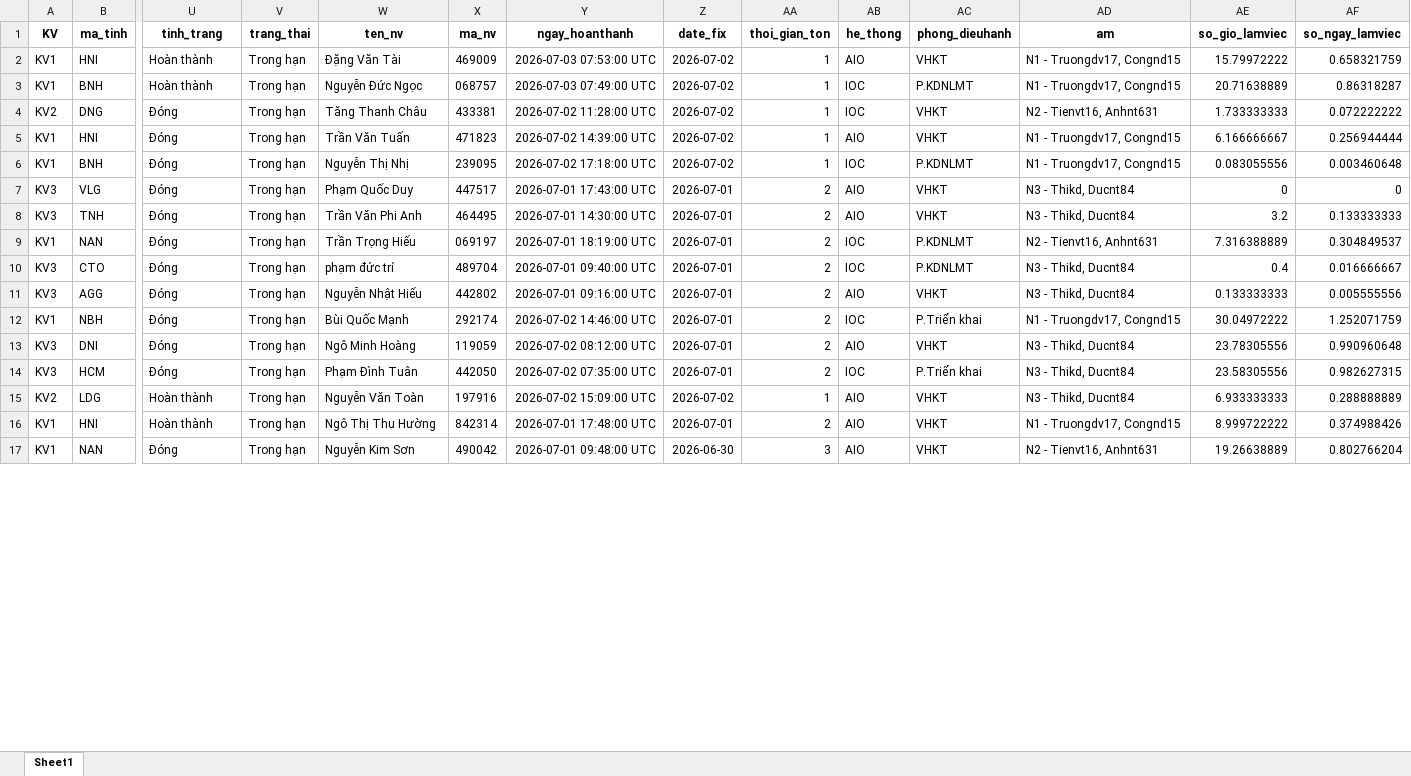
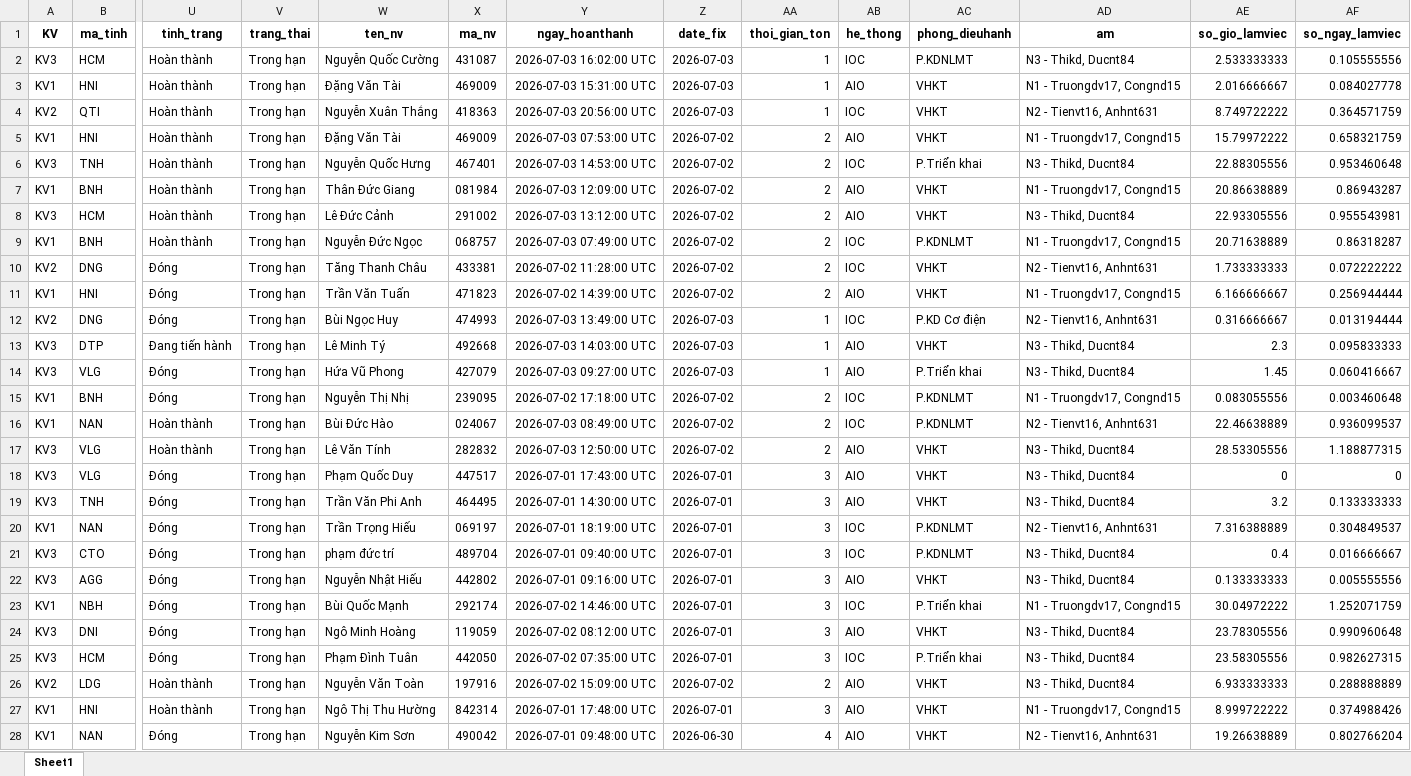
Before and after one commit to Nhunggg1612/dashboard-PAKH, an Excel workbook: data/5.R_pakh_hoan_thanh.xlsx, sheet Sheet1, drawn as a sheet; only a part is shown, gaps mark what is left out; values as stored, in another font and other column widths than the file's, no borders; addresses are those after the commit; rows hold the shown columns only; the diff covers the shown part only; the diff names each change by its address in the sheet, - before the commit and + after, or states it on an @@ line.

```diff
--- a/data/5.R_pakh_hoan_thanh.xlsx (sheet Sheet1)
+++ b/data/5.R_pakh_hoan_thanh.xlsx (sheet Sheet1)
+row 2: KV3 | HCM | Hoàn thành | Trong hạn | Nguyễn Quốc Cường | 431087 | 2026-07-03 16:02:00 UTC | 2026-07-03 | 1 | IOC | P.KDNLMT | N3 - Thikd, Ducnt84 | 2.533333333 | 0.105555556
+row 3: KV1 | HNI | Hoàn thành | Trong hạn | Đặng Văn Tài | 469009 | 2026-07-03 15:31:00 UTC | 2026-07-03 | 1 | AIO | VHKT | N1 - Truongdv17, Congnd15 | 2.016666667 | 0.084027778
+row 4: KV2 | QTI | Hoàn thành | Trong hạn | Nguyễn Xuân Thắng | 418363 | 2026-07-03 20:56:00 UTC | 2026-07-03 | 1 | IOC | VHKT | N2 - Tienvt16, Anhnt631 | 8.749722222 | 0.364571759
-AA5 (thoi_gian_ton): 1
+AA5 (thoi_gian_ton): 2
+row 6: KV3 | TNH | Hoàn thành | Trong hạn | Nguyễn Quốc Hưng | 467401 | 2026-07-03 14:53:00 UTC | 2026-07-02 | 2 | IOC | P.Triển khai | N3 - Thikd, Ducnt84 | 22.88305556 | 0.953460648
+row 7: KV1 | BNH | Hoàn thành | Trong hạn | Thân Đức Giang | 081984 | 2026-07-03 12:09:00 UTC | 2026-07-02 | 2 | AIO | VHKT | N1 - Truongdv17, Congnd15 | 20.86638889 | 0.86943287
+row 8: KV3 | HCM | Hoàn thành | Trong hạn | Lê Đức Cảnh | 291002 | 2026-07-03 13:12:00 UTC | 2026-07-02 | 2 | AIO | VHKT | N3 - Thikd, Ducnt84 | 22.93305556 | 0.955543981
-AA9:AA11 (thoi_gian_ton): 1
+AA9:AA11 (thoi_gian_ton): 2
+row 12: KV2 | DNG | Đóng | Trong hạn | Bùi Ngọc Huy | 474993 | 2026-07-03 13:49:00 UTC | 2026-07-03 | 1 | IOC | P.KD Cơ điện | N2 - Tienvt16, Anhnt631 | 0.316666667 | 0.013194444
+row 13: KV3 | DTP | Đang tiến hành | Trong hạn | Lê Minh Tý | 492668 | 2026-07-03 14:03:00 UTC | 2026-07-03 | 1 | AIO | VHKT | N3 - Thikd, Ducnt84 | 2.3 | 0.095833333
+row 14: KV3 | VLG | Đóng | Trong hạn | Hứa Vũ Phong | 427079 | 2026-07-03 09:27:00 UTC | 2026-07-03 | 1 | AIO | P.Triển khai | N3 - Thikd, Ducnt84 | 1.45 | 0.060416667
-AA15 (thoi_gian_ton): 1
+AA15 (thoi_gian_ton): 2
+row 16: KV1 | NAN | Hoàn thành | Trong hạn | Bùi Đức Hào | 024067 | 2026-07-03 08:49:00 UTC | 2026-07-02 | 2 | IOC | P.KDNLMT | N2 - Tienvt16, Anhnt631 | 22.46638889 | 0.936099537
+row 17: KV3 | VLG | Hoàn thành | Trong hạn | Lê Văn Tính | 282832 | 2026-07-03 12:50:00 UTC | 2026-07-02 | 2 | AIO | VHKT | N3 - Thikd, Ducnt84 | 28.53305556 | 1.188877315
-AA18:AA25 (thoi_gian_ton): 2
+AA18:AA25 (thoi_gian_ton): 3
-AA26 (thoi_gian_ton): 1
+AA26 (thoi_gian_ton): 2
-AA27 (thoi_gian_ton): 2
+AA27 (thoi_gian_ton): 3
-AA28 (thoi_gian_ton): 3
+AA28 (thoi_gian_ton): 4
```
Also changed, not shown: 5 added rows and 34 edited cells elsewhere in this sheet, data/3.R_pakh.xlsx, 8 other files.
